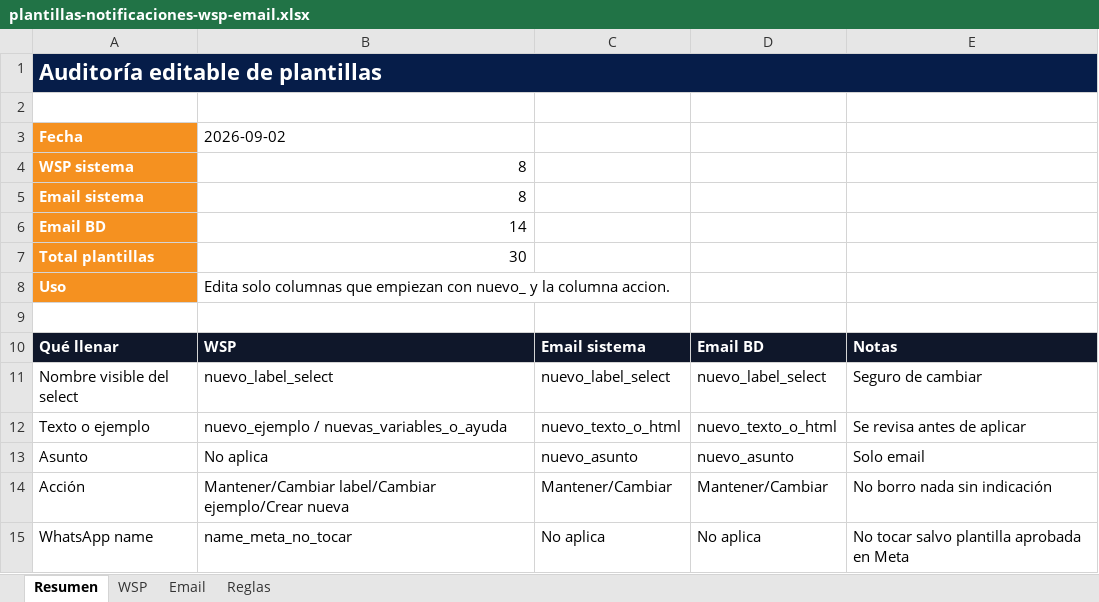
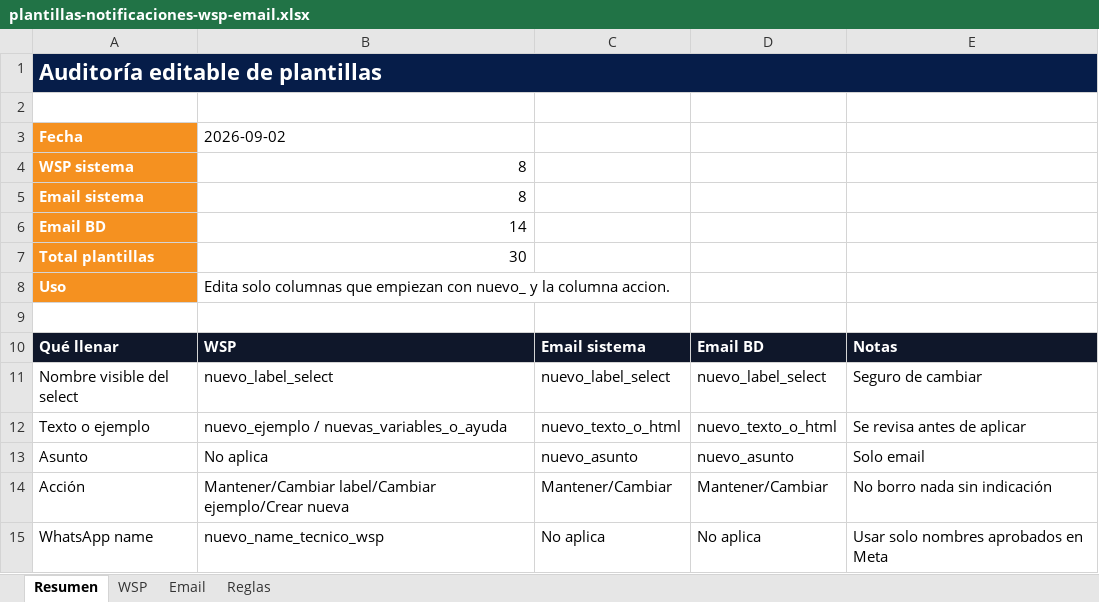
Before and after one commit to skcdesarrolloti/control-servicios-inmobiliarios, an Excel workbook: outputs/template-audit-20260902/plantillas-notificaciones-wsp-email.xlsx, sheet Resumen, drawn as a sheet; values as stored, in another font and other column widths than the file's, no borders; the diff names each change by its address in the sheet, - before the commit and + after, or states it on an @@ line.

Commit message:
Allow editing WhatsApp template names

```diff
--- a/outputs/template-audit-20260902/plantillas-notificaciones-wsp-email.xlsx (sheet Resumen)
+++ b/outputs/template-audit-20260902/plantillas-notificaciones-wsp-email.xlsx (sheet Resumen)
-B15: name_meta_no_tocar
+B15: nuevo_name_tecnico_wsp
-E15: No tocar salvo plantilla aprobada en Meta
+E15: Usar solo nombres aprobados en Meta
```
Also changed, not shown: sheet WSP, sheet Reglas, 2 other files.
